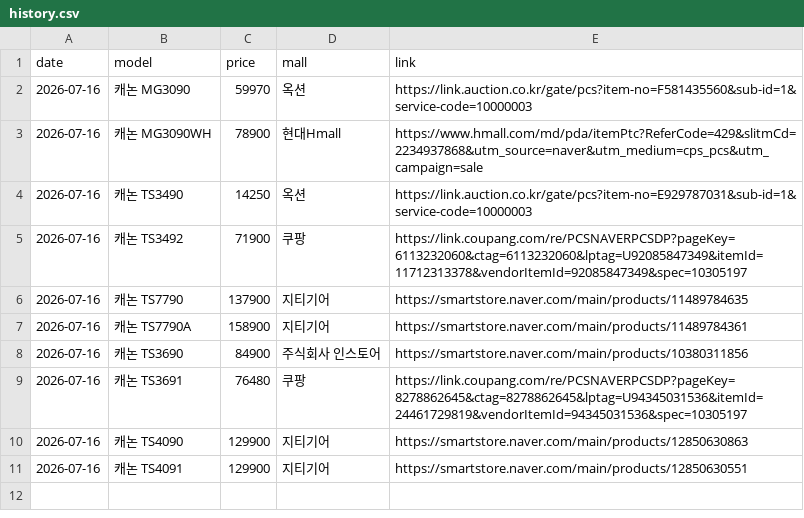
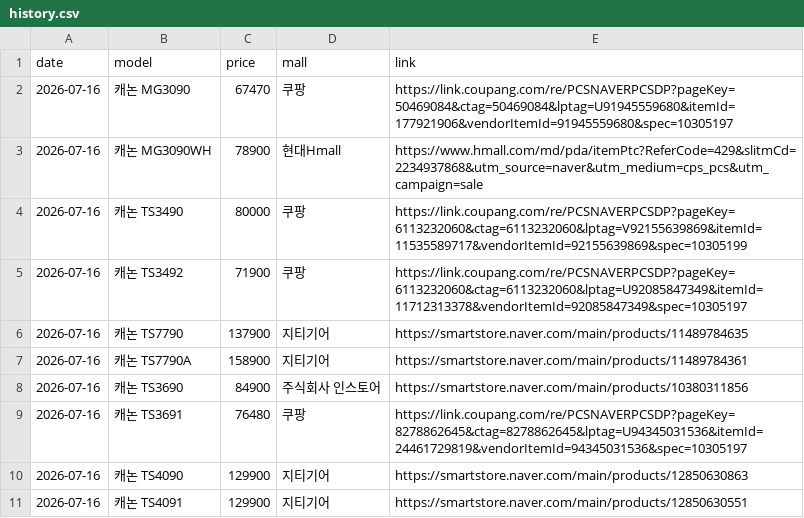
Before and after one commit to jinwooshin-cpu/printer-price, a CSV file: history.csv, drawn as a sheet.

```diff
--- a/history.csv
+++ b/history.csv
@@ -1,5 +1,5 @@
 date,model,price,mall,link
-2026-07-16,캐논 MG3090,59970,옥션,https://link.auction.co.kr/gate/pcs?item-no=F581435560&sub-id=1&service-code=10000003
+2026-07-16,캐논 MG3090,67470,쿠팡,https://link.coupang.com/re/PCSNAVERPCSDP?pageKey=50469084&ctag=50469084&lptag=U91945559680&itemId=177921906&vendorItemId=91945559680&spec=10305197
 2026-07-16,캐논 MG3090WH,78900,현대Hmall,https://www.hmall.com/md/pda/itemPtc?ReferCode=429&slitmCd=2234937868&utm_source=naver&utm_medium=cps_pcs&utm_campaign=sale
-2026-07-16,캐논 TS3490,14250,옥션,https://link.auction.co.kr/gate/pcs?item-no=E929787031&sub-id=1&service-code=10000003
+2026-07-16,캐논 TS3490,80000,쿠팡,https://link.coupang.com/re/PCSNAVERPCSDP?pageKey=6113232060&ctag=6113232060&lptag=V92155639869&itemId=11535589717&vendorItemId=92155639869&spec=10305199
 2026-07-16,캐논 TS3492,71900,쿠팡,https://link.coupang.com/re/PCSNAVERPCSDP?pageKey=6113232060&ctag=6113232060&lptag=U92085847349&itemId=11712313378&vendorItemId=92085847349&spec=10305197
```
Also changed, not shown: 1 other file.
